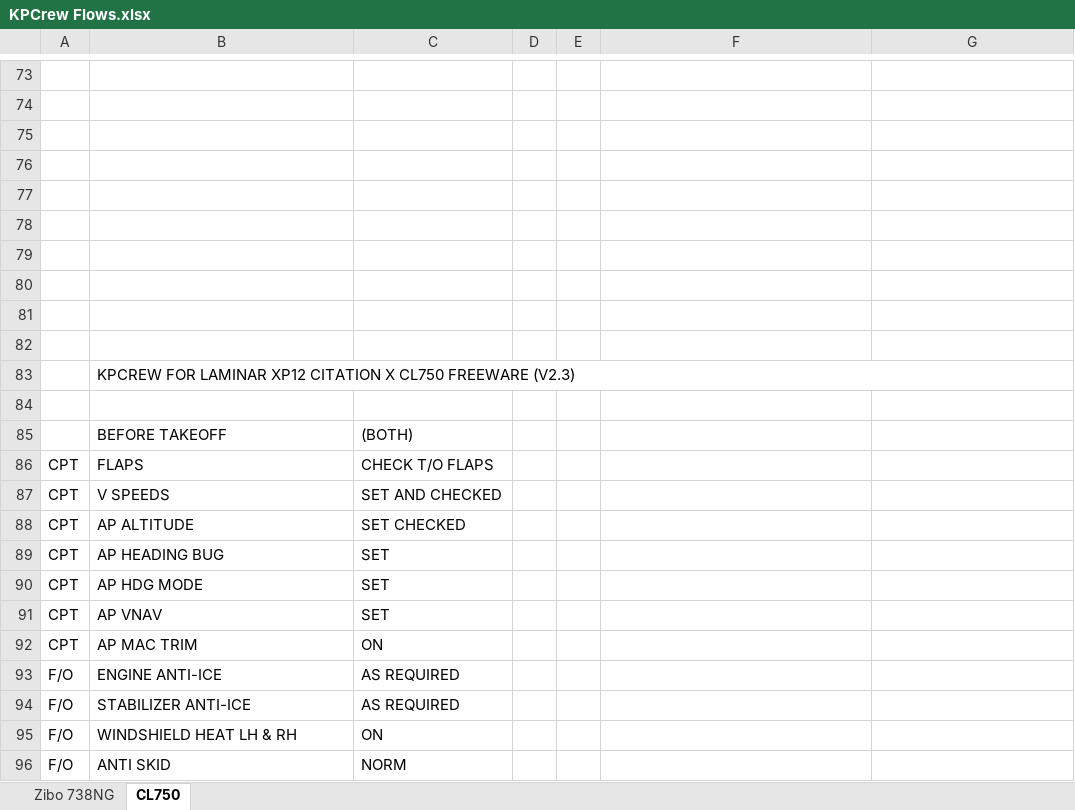
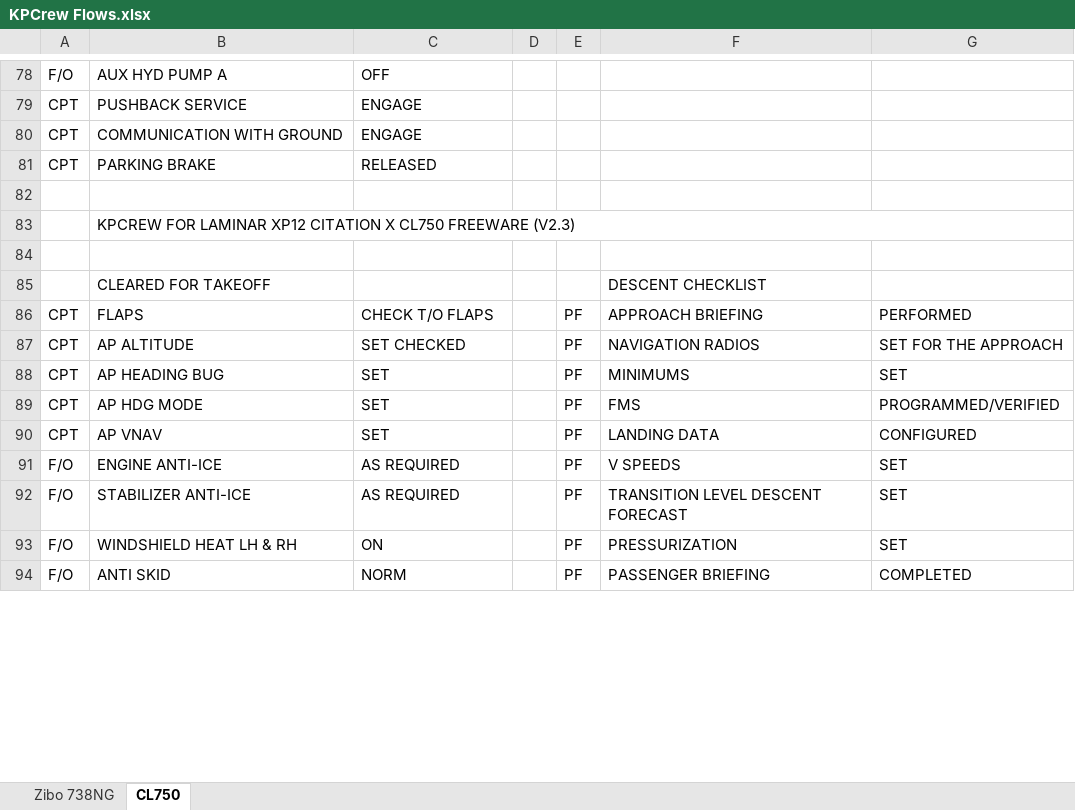
Before and after one commit to prokopiu/kpcrew, an Excel workbook: documentation/KPCrew Flows.xlsx, sheet CL750, drawn as a sheet; only a part is shown, gaps mark what is left out; values as stored, in another font and other column widths than the file's, no cell formats; removed rows and columns are numbered as before the commit, all else as after; the diff covers the shown part only; the diff names each change by its address in the sheet, - before the commit and + after, or states it on an @@ line.

```diff
--- a/documentation/KPCrew Flows.xlsx (sheet CL750)
+++ b/documentation/KPCrew Flows.xlsx (sheet CL750)
-row 78: (empty)
+row 78: F/O | AUX HYD PUMP A | OFF
-row 79: (empty)
+row 79: CPT | PUSHBACK SERVICE | ENGAGE
-row 80: (empty)
+row 80: CPT | COMMUNICATION WITH GROUND | ENGAGE
-row 81: (empty)
+row 81: CPT | PARKING BRAKE | RELEASED
-row 77: (empty)
-row 78: (empty)
-row 79: (empty)
-row 80: (empty)
-row 81: (empty)
-row 85:  | BEFORE TAKEOFF | (BOTH)
+row 85:  | CLEARED FOR TAKEOFF |  |  |  | DESCENT CHECKLIST
-E86: (empty)
+E86: PF
-F86: (empty)
+F86: APPROACH BRIEFING
-G86: (empty)
+G86: PERFORMED
-row 87: CPT | V SPEEDS | SET AND CHECKED
-E87:E90: (empty)
+E87:E90: PF
-F87: (empty)
+F87: NAVIGATION RADIOS
-G87: (empty)
+G87: SET FOR THE APPROACH
-F88: (empty)
+F88: MINIMUMS
-G88: (empty)
+G88: SET
-F89: (empty)
+F89: FMS
-G89: (empty)
+G89: PROGRAMMED/VERIFIED
-F90: (empty)
+F90: LANDING DATA
-G90: (empty)
+G90: CONFIGURED
-row 92: CPT | AP MAC TRIM | ON
-E91:E94: (empty)
+E91:E94: PF
-F91: (empty)
+F91: V SPEEDS
-G91:G93: (empty)
+G91:G93: SET
-F92: (empty)
+F92: TRANSITION LEVEL DESCENT FORECAST
-F93: (empty)
+F93: PRESSURIZATION
-F94: (empty)
+F94: PASSENGER BRIEFING
-G94: (empty)
+G94: COMPLETED
```
Also changed, not shown: other rows of this sheet, cell formats, 1 other file.
